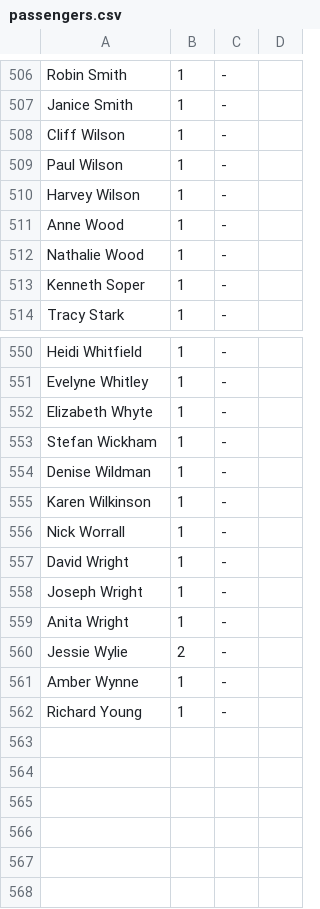
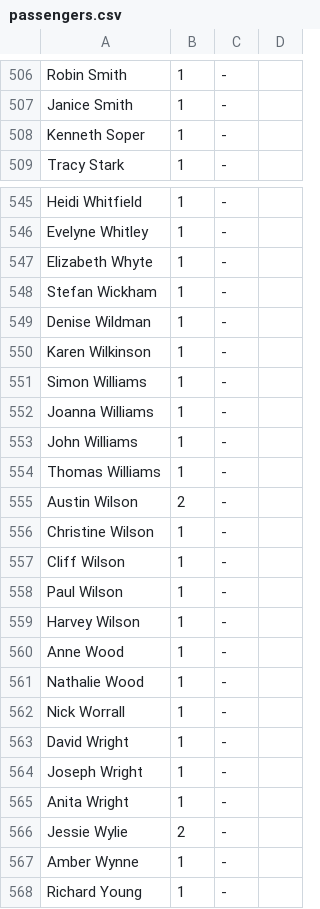
Before and after one commit to lausek/se1-pruefung, a CSV file: 02_implementation/src/main/resources/passengers.csv, drawn as a sheet; only a part is shown, gaps mark what is left out.

Commit message:
update data files

```diff
--- a/02_implementation/src/main/resources/passengers.csv
+++ b/02_implementation/src/main/resources/passengers.csv
@@ -507,7 +507,2 @@ Robin Smith;1;-
 Janice Smith;1;-
-Cliff Wilson;1;-
-Paul Wilson;1;-
-Harvey Wilson;1;-
-Anne Wood;1;-
-Nathalie Wood;1;-
 Kenneth Soper;1;-
@@ -555,2 +550,13 @@ Denise Wildman;1;-
 Karen Wilkinson;1;-
+Simon Williams;1;-
+Joanna Williams;1;-
+John Williams;1;-
+Thomas Williams;1;-
+Austin Wilson;2;-
+Christine Wilson;1;-
+Cliff Wilson;1;-
+Paul Wilson;1;-
+Harvey Wilson;1;-
+Anne Wood;1;-
+Nathalie Wood;1;-
 Nick Worrall;1;-
```
Also changed, not shown: 1 other file.
